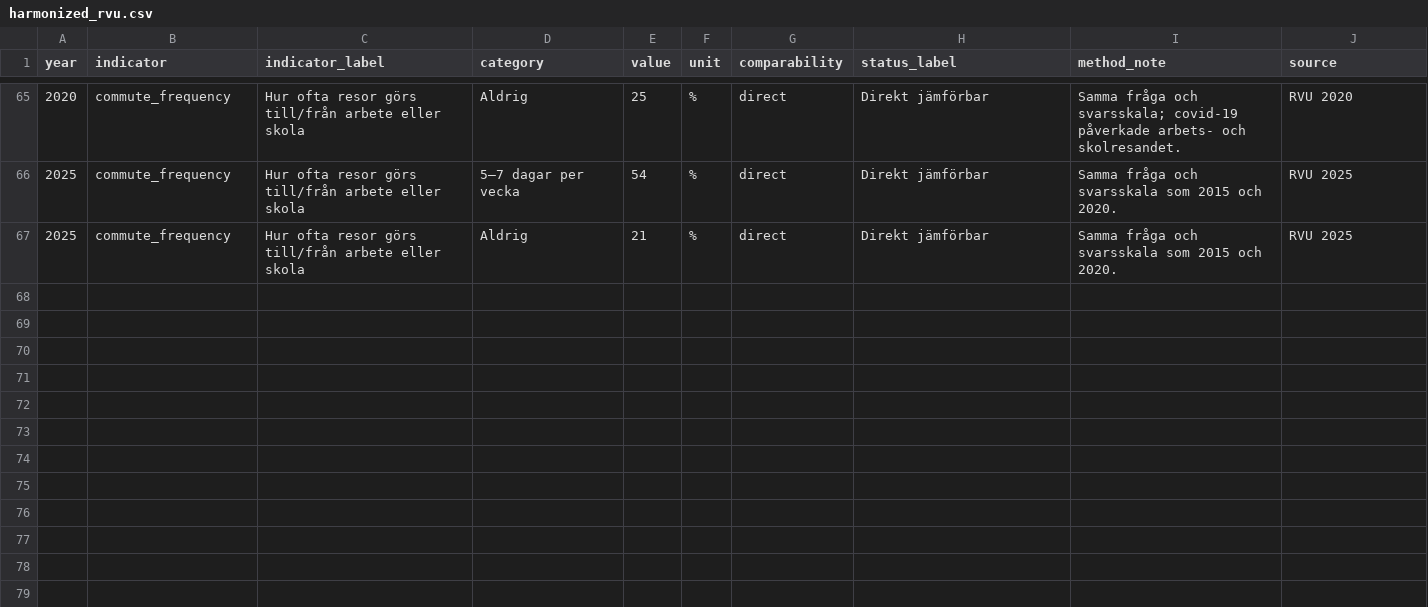
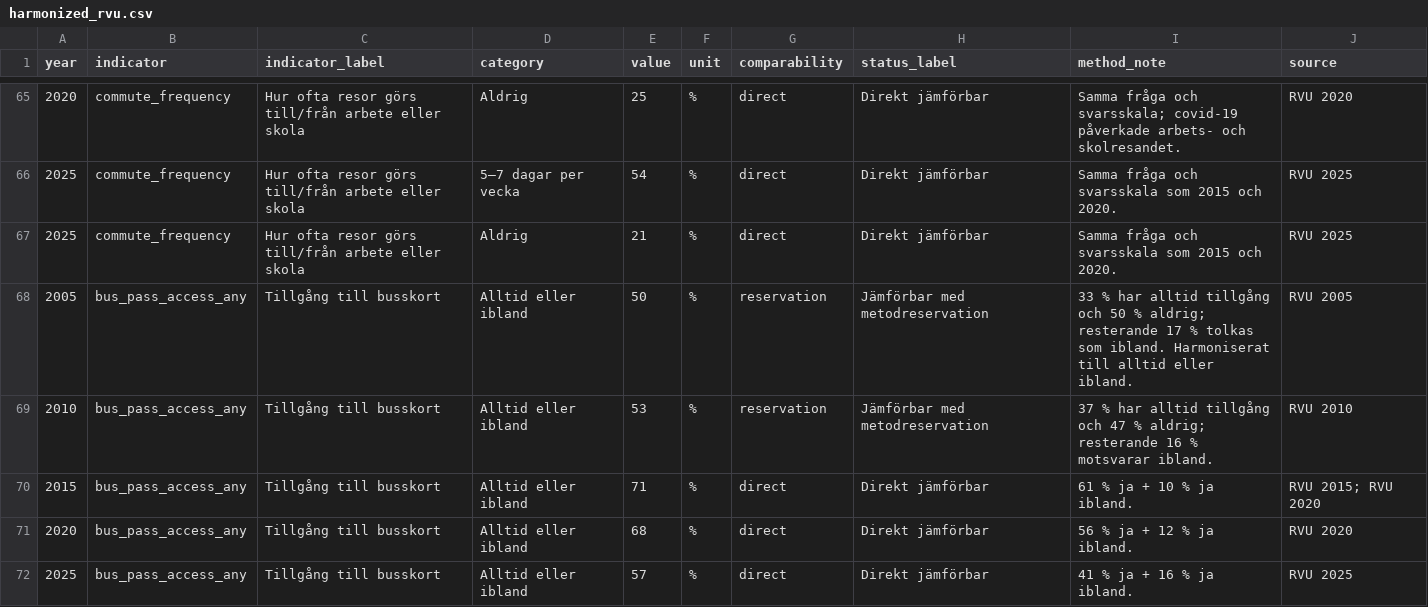
Before and after one commit to Lulea-statistik/resvanor-lulea, a CSV file: docs/data/harmonized_rvu.csv, drawn as a sheet; only a part is shown, gaps mark what is left out; the diff names each change by its address in the sheet, - before the commit and + after, or states it on an @@ line.

Commit message:
Add harmonized bus-pass access series

```diff
--- a/docs/data/harmonized_rvu.csv
+++ b/docs/data/harmonized_rvu.csv
+row 68: 2005 | bus_pass_access_any | Tillgång till busskort | Alltid eller ibland | 50 | % | reservation | Jämförbar med metodreservation | 33 % har alltid tillgång och 50 % aldrig; resterande 17 % tolkas som ibland. Harmoniserat till alltid eller ibland. | RVU 2005
+row 69: 2010 | bus_pass_access_any | Tillgång till busskort | Alltid eller ibland | 53 | % | reservation | Jämförbar med metodreservation | 37 % har alltid tillgång och 47 % aldrig; resterande 16 % motsvarar ibland. | RVU 2010
+row 70: 2015 | bus_pass_access_any | Tillgång till busskort | Alltid eller ibland | 71 | % | direct | Direkt jämförbar | 61 % ja + 10 % ja ibland. | RVU 2015; RVU 2020
+row 71: 2020 | bus_pass_access_any | Tillgång till busskort | Alltid eller ibland | 68 | % | direct | Direkt jämförbar | 56 % ja + 12 % ja ibland. | RVU 2020
+row 72: 2025 | bus_pass_access_any | Tillgång till busskort | Alltid eller ibland | 57 | % | direct | Direkt jämförbar | 41 % ja + 16 % ja ibland. | RVU 2025
```
